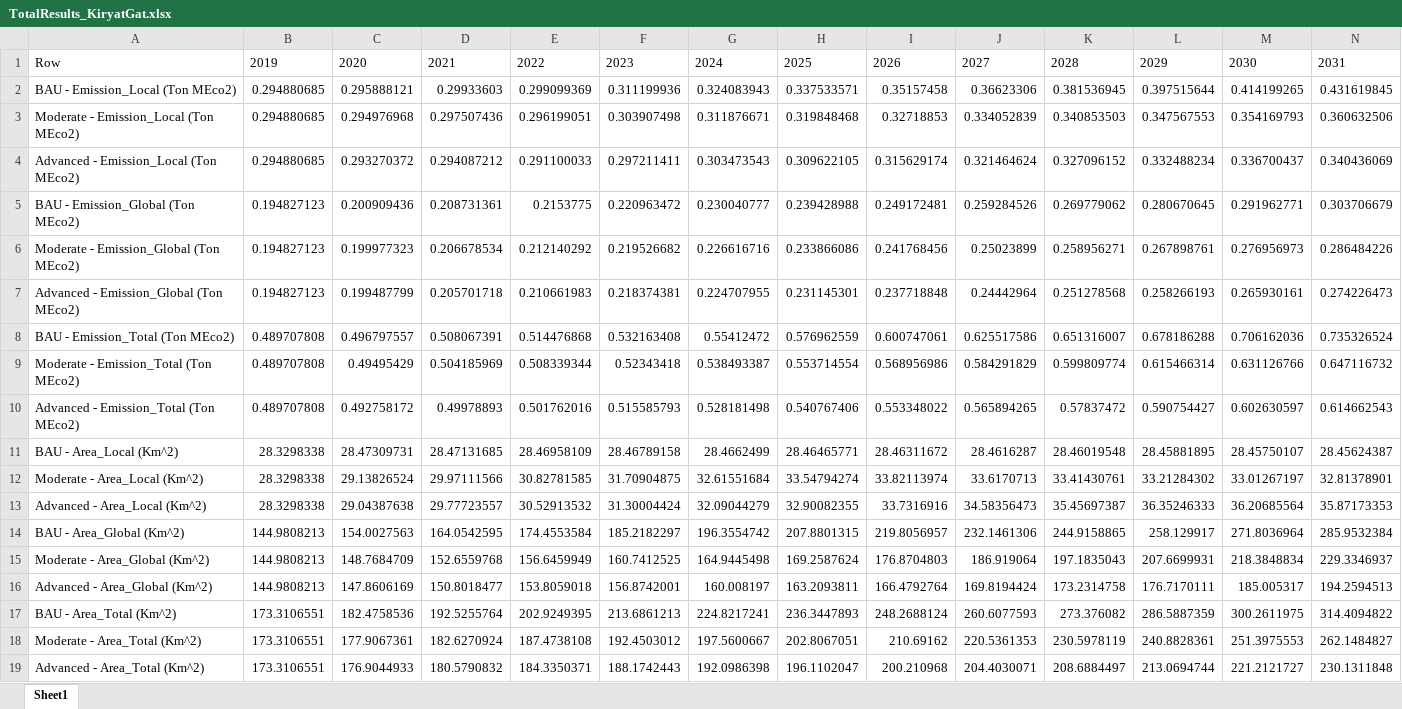
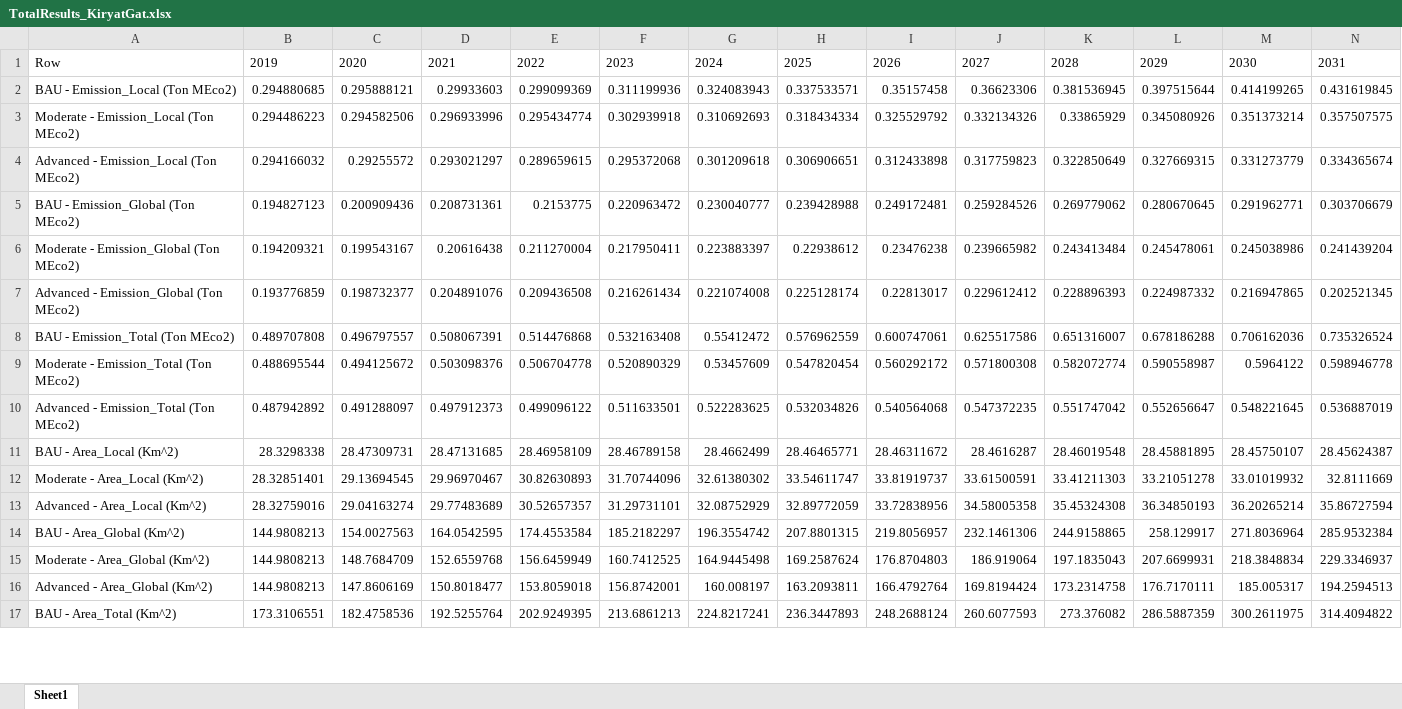
Before and after one commit to LidorTzur/NewVersionCities_Partial, an Excel workbook: Results_Plots/TotalResults_KiryatGat.xlsx, sheet Sheet1, drawn as a sheet; only a part is shown; values as stored, in another font and other column widths than the file's, no borders; removed rows and columns are numbered as before the commit, all else as after; rows hold the shown columns only; the diff covers the shown part only; the diff names each change by its address in the sheet, - before the commit and + after, or states it on an @@ line.

```diff
--- a/Results_Plots/TotalResults_KiryatGat.xlsx (sheet Sheet1)
+++ b/Results_Plots/TotalResults_KiryatGat.xlsx (sheet Sheet1)
-row 3: Moderate - Emission_Local (Ton MEco2) | 0.294880685 | 0.294976968 | 0.297507436 | 0.296199051 | 0.303907498 | 0.311876671 | 0.319848468 | 0.32718853 | 0.334052839 | 0.340853503 | 0.347567553 | 0.354169793 | 0.360632506
-row 4: Advanced - Emission_Local (Ton MEco2) | 0.294880685 | 0.293270372 | 0.294087212 | 0.291100033 | 0.297211411 | 0.303473543 | 0.309622105 | 0.315629174 | 0.321464624 | 0.327096152 | 0.332488234 | 0.336700437 | 0.340436069
+row 3: Moderate - Emission_Local (Ton MEco2) | 0.294486223 | 0.294582506 | 0.296933996 | 0.295434774 | 0.302939918 | 0.310692693 | 0.318434334 | 0.325529792 | 0.332134326 | 0.33865929 | 0.345080926 | 0.351373214 | 0.357507575
+row 4: Advanced - Emission_Local (Ton MEco2) | 0.294166032 | 0.29255572 | 0.293021297 | 0.289659615 | 0.295372068 | 0.301209618 | 0.306906651 | 0.312433898 | 0.317759823 | 0.322850649 | 0.327669315 | 0.331273779 | 0.334365674
-row 6: Moderate - Emission_Global (Ton MEco2) | 0.194827123 | 0.199977323 | 0.206678534 | 0.212140292 | 0.219526682 | 0.226616716 | 0.233866086 | 0.241768456 | 0.25023899 | 0.258956271 | 0.267898761 | 0.276956973 | 0.286484226
-row 7: Advanced - Emission_Global (Ton MEco2) | 0.194827123 | 0.199487799 | 0.205701718 | 0.210661983 | 0.218374381 | 0.224707955 | 0.231145301 | 0.237718848 | 0.24442964 | 0.251278568 | 0.258266193 | 0.265930161 | 0.274226473
+row 6: Moderate - Emission_Global (Ton MEco2) | 0.194209321 | 0.199543167 | 0.20616438 | 0.211270004 | 0.217950411 | 0.223883397 | 0.22938612 | 0.23476238 | 0.239665982 | 0.243413484 | 0.245478061 | 0.245038986 | 0.241439204
+row 7: Advanced - Emission_Global (Ton MEco2) | 0.193776859 | 0.198732377 | 0.204891076 | 0.209436508 | 0.216261434 | 0.221074008 | 0.225128174 | 0.22813017 | 0.229612412 | 0.228896393 | 0.224987332 | 0.216947865 | 0.202521345
-row 9: Moderate - Emission_Total (Ton MEco2) | 0.489707808 | 0.49495429 | 0.504185969 | 0.508339344 | 0.52343418 | 0.538493387 | 0.553714554 | 0.568956986 | 0.584291829 | 0.599809774 | 0.615466314 | 0.631126766 | 0.647116732
-row 10: Advanced - Emission_Total (Ton MEco2) | 0.489707808 | 0.492758172 | 0.49978893 | 0.501762016 | 0.515585793 | 0.528181498 | 0.540767406 | 0.553348022 | 0.565894265 | 0.57837472 | 0.590754427 | 0.602630597 | 0.614662543
+row 9: Moderate - Emission_Total (Ton MEco2) | 0.488695544 | 0.494125672 | 0.503098376 | 0.506704778 | 0.520890329 | 0.53457609 | 0.547820454 | 0.560292172 | 0.571800308 | 0.582072774 | 0.590558987 | 0.5964122 | 0.598946778
+row 10: Advanced - Emission_Total (Ton MEco2) | 0.487942892 | 0.491288097 | 0.497912373 | 0.499096122 | 0.511633501 | 0.522283625 | 0.532034826 | 0.540564068 | 0.547372235 | 0.551747042 | 0.552656647 | 0.548221645 | 0.536887019
-row 12: Moderate - Area_Local (Km^2) | 28.3298338 | 29.13826524 | 29.97111566 | 30.82781585 | 31.70904875 | 32.61551684 | 33.54794274 | 33.82113974 | 33.6170713 | 33.41430761 | 33.21284302 | 33.01267197 | 32.81378901
-row 13: Advanced - Area_Local (Km^2) | 28.3298338 | 29.04387638 | 29.77723557 | 30.52913532 | 31.30004424 | 32.09044279 | 32.90082355 | 33.7316916 | 34.58356473 | 35.45697387 | 36.35246333 | 36.20685564 | 35.87173353
+row 12: Moderate - Area_Local (Km^2) | 28.32851401 | 29.13694545 | 29.96970467 | 30.82630893 | 31.70744096 | 32.61380302 | 33.54611747 | 33.81919737 | 33.61500591 | 33.41211303 | 33.21051278 | 33.01019932 | 32.8111669
+row 13: Advanced - Area_Local (Km^2) | 28.32759016 | 29.04163274 | 29.77483689 | 30.52657357 | 31.29731101 | 32.08752929 | 32.89772059 | 33.72838956 | 34.58005358 | 35.45324308 | 36.34850193 | 36.20265214 | 35.86727594
-row 18: Moderate - Area_Total (Km^2) | 173.3106551 | 177.9067361 | 182.6270924 | 187.4738108 | 192.4503012 | 197.5600667 | 202.8067051 | 210.69162 | 220.5361353 | 230.5978119 | 240.8828361 | 251.3975553 | 262.1484827
-row 19: Advanced - Area_Total (Km^2) | 173.3106551 | 176.9044933 | 180.5790832 | 184.3350371 | 188.1742443 | 192.0986398 | 196.1102047 | 200.210968 | 204.4030071 | 208.6884497 | 213.0694744 | 221.2121727 | 230.1311848
```
Also changed, not shown: 2 added rows elsewhere in this sheet, Results_Plots/TotalResults_Afula.xlsx, Results_Plots/TotalResults_MazkeretBatya.xlsx, 54 other files.
